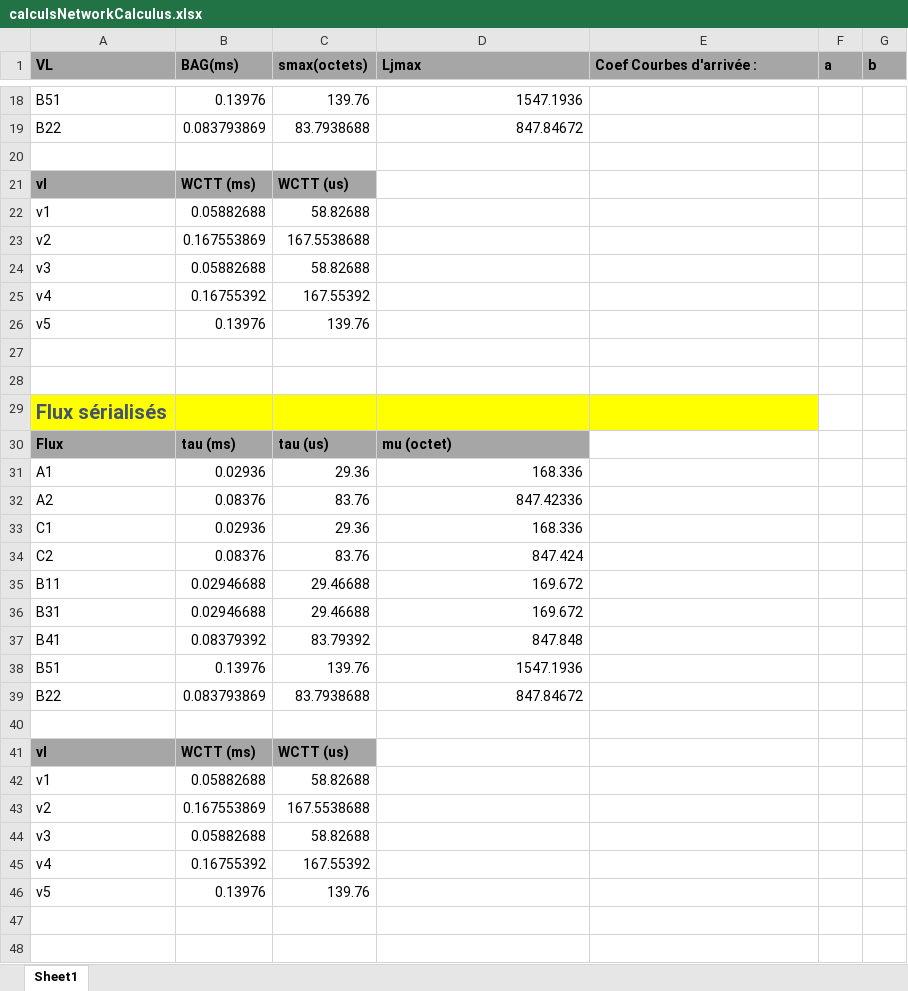
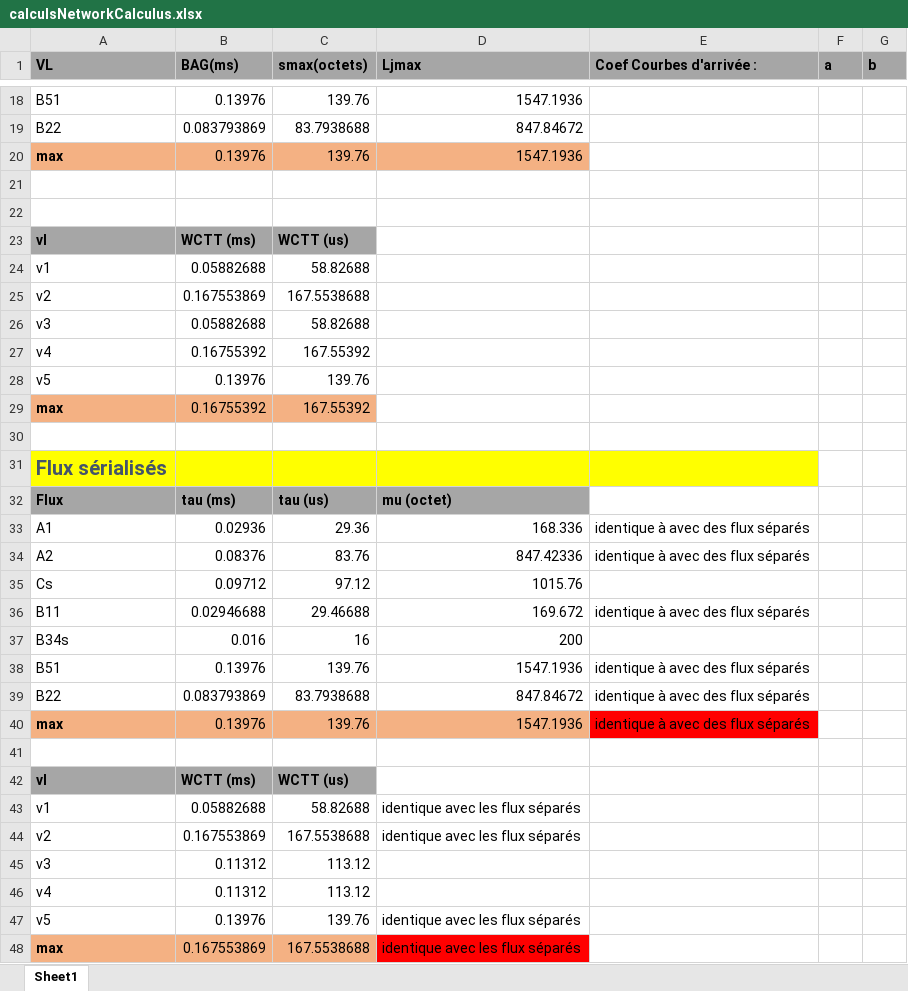
Before and after one commit to lucienRakotomalala/TP-NetworkCalculus, an Excel workbook: calculsNetworkCalculus.xlsx, sheet Sheet1, drawn as a sheet; only a part is shown, gaps mark what is left out; values as stored, in another font and other column widths than the file's, no borders; removed rows and columns are numbered as before the commit, all else as after; the diff names each change by its address in the sheet, - before the commit and + after, or states it on an @@ line.

Commit message:
script et excel

```diff
--- a/calculsNetworkCalculus.xlsx (sheet Sheet1)
+++ b/calculsNetworkCalculus.xlsx (sheet Sheet1)
+row 20: max | 0.13976 | 139.76 | 1547.1936
+row 21: (empty)
-row 29: (empty)
+row 29: max | 0.16755392 | 167.55392
-A29:C29 fill: none
+A29:C29 fill: #F4B183
-E33:E34 (Coef Courbes d'arrivée :): (empty)
+E33:E34 (Coef Courbes d'arrivée :): identique à avec des flux séparés
-row 33: C1 | 0.02936 | 29.36 | 168.336
-row 34: C2 | 0.08376 | 83.76 | 847.424
+row 35: Cs | 0.09712 | 97.12 | 1015.76
-E36 (Coef Courbes d'arrivée :): (empty)
+E36 (Coef Courbes d'arrivée :): identique à avec des flux séparés
-row 36: B31 | 0.02946688 | 29.46688 | 169.672
-row 37: B41 | 0.08379392 | 83.79392 | 847.848
+row 37: B34s | 0.016 | 16 | 200
-E38:E39 (Coef Courbes d'arrivée :): (empty)
+E38:E39 (Coef Courbes d'arrivée :): identique à avec des flux séparés
+row 40: max | 0.13976 | 139.76 | 1547.1936 | identique à avec des flux séparés
-D43:D44 (Ljmax): (empty)
+D43:D44 (Ljmax): identique avec les flux séparés
-B45 (BAG(ms)): 0.05882688
+B45 (BAG(ms)): 0.11312
-C45 (smax(octets)): 58.82688
+C45 (smax(octets)): 113.12
-B46 (BAG(ms)): 0.16755392
+B46 (BAG(ms)): 0.11312
-C46 (smax(octets)): 167.55392
+C46 (smax(octets)): 113.12
-D47 (Ljmax): (empty)
+D47 (Ljmax): identique avec les flux séparés
+row 48: max | 0.167553869 | 167.5538688 | identique avec les flux séparés
```
Also changed, not shown: formulas that keep their value, 8 other files.
